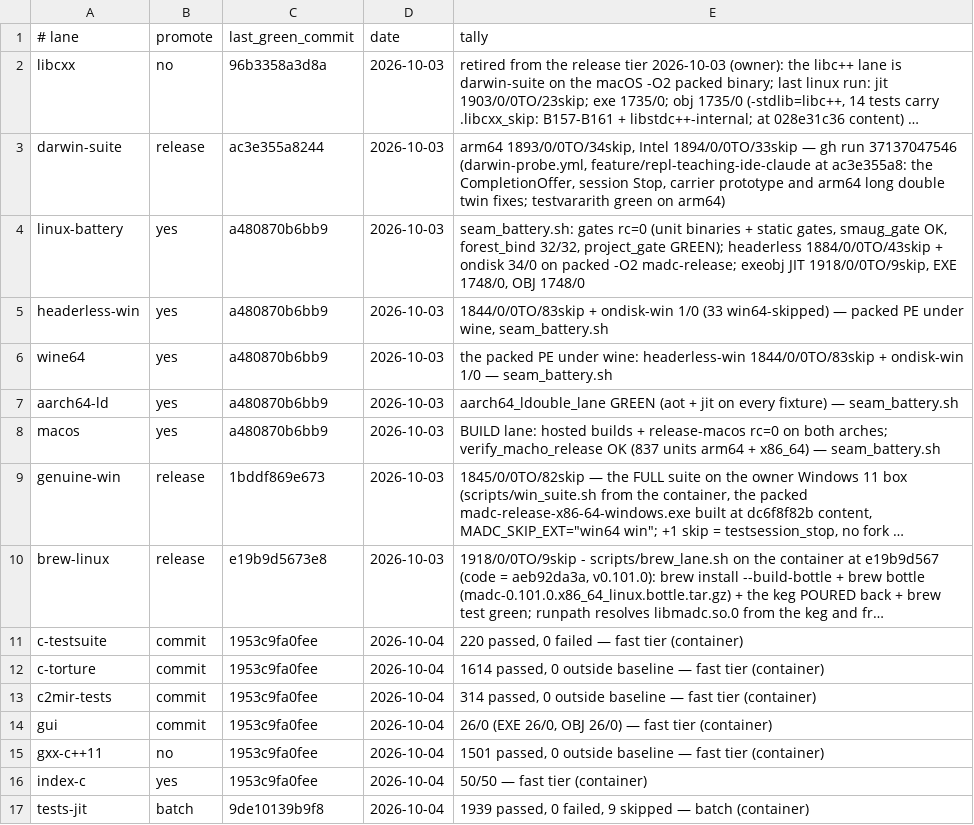
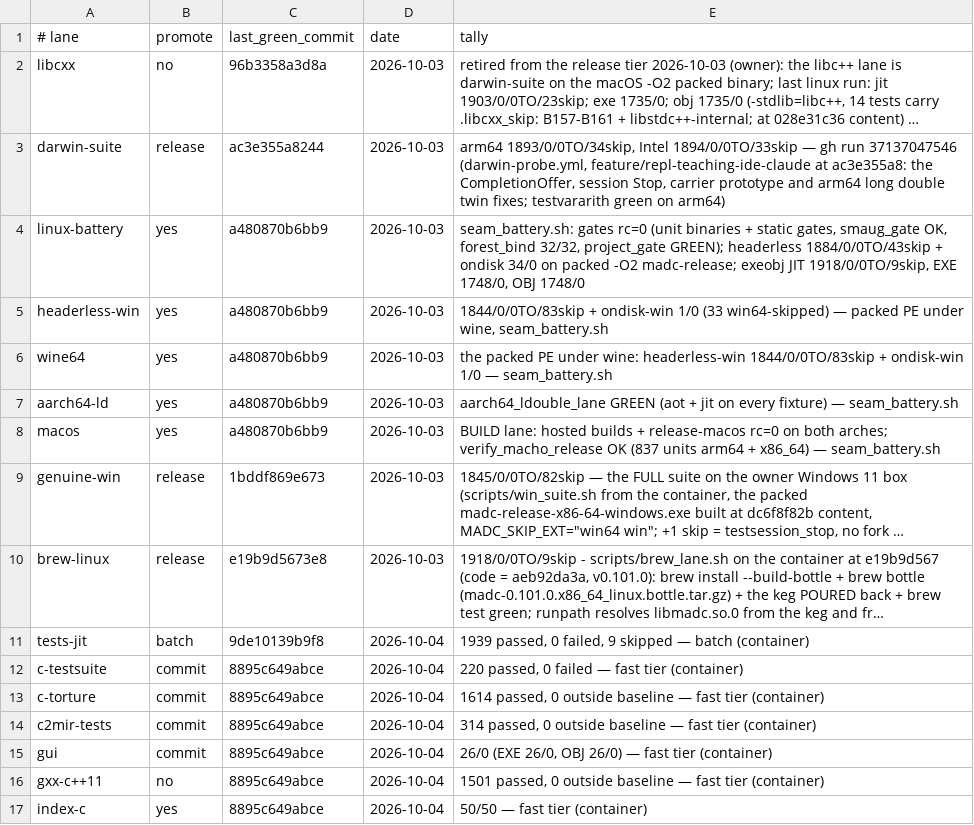
Before and after one commit to derekbsnider/madc, a TSV file: docs/lane-status.tsv, drawn as a sheet; long unchanged cells end in …; removed rows and columns are numbered as before the commit, all else as after; the diff names each change by its address in the sheet, - before the commit and + after, or states it on an @@ line.

```diff
--- a/docs/lane-status.tsv
+++ b/docs/lane-status.tsv
-row 11: c-testsuite | commit | 1953c9fa0fee | 2026-10-04 | 220 passed, 0 failed — fast tier (container)
-row 12: c-torture | commit | 1953c9fa0fee | 2026-10-04 | 1614 passed, 0 outside baseline — fast tier (container)
-row 13: c2mir-tests | commit | 1953c9fa0fee | 2026-10-04 | 314 passed, 0 outside baseline — fast tier (container)
-row 14: gui | commit | 1953c9fa0fee | 2026-10-04 | 26/0 (EXE 26/0, OBJ 26/0) — fast tier (container)
-row 15: gxx-c++11 | no | 1953c9fa0fee | 2026-10-04 | 1501 passed, 0 outside baseline — fast tier (container)
-row 16: index-c | yes | 1953c9fa0fee | 2026-10-04 | 50/50 — fast tier (container)
+row 12: c-testsuite | commit | 8895c649abce | 2026-10-04 | 220 passed, 0 failed — fast tier (container)
+row 13: c-torture | commit | 8895c649abce | 2026-10-04 | 1614 passed, 0 outside baseline — fast tier (container)
+row 14: c2mir-tests | commit | 8895c649abce | 2026-10-04 | 314 passed, 0 outside baseline — fast tier (container)
+row 15: gui | commit | 8895c649abce | 2026-10-04 | 26/0 (EXE 26/0, OBJ 26/0) — fast tier (container)
+row 16: gxx-c++11 | no | 8895c649abce | 2026-10-04 | 1501 passed, 0 outside baseline — fast tier (container)
+row 17: index-c | yes | 8895c649abce | 2026-10-04 | 50/50 — fast tier (container)
```
